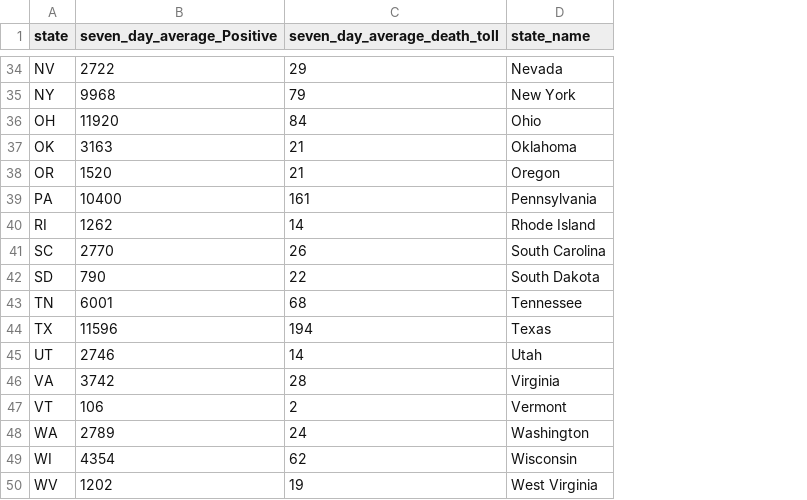
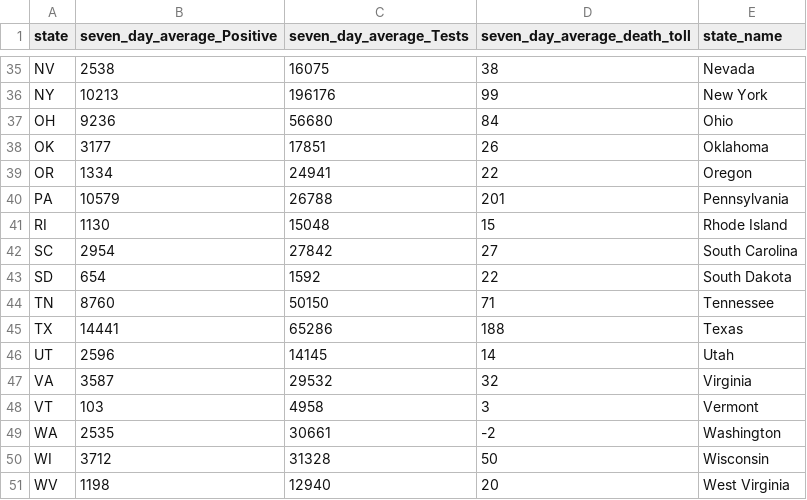
Before and after one commit to andycho97/COVID_Visualization_Project, a CSV file: D3Map.csv, drawn as a sheet; only a part is shown, gaps mark what is left out; addresses are those after the commit; the diff covers the shown part only; the diff names each change by its address in the sheet, - before the commit and + after, or states it on an @@ line.

```diff
--- a/D3Map.csv
+++ b/D3Map.csv
+column C (seven_day_average_Tests), rows 35-51: 16075 | 196176 | 56680 | 17851 | 24941 | 26788 | 15048 | 27842 | 1592 | 50150 | 65286 | 14145 | 29532 | 4958 | 30661 | 31328 | 12940
-B35 (seven_day_average_Positive): 2722
+B35 (seven_day_average_Positive): 2538
-D35 (seven_day_average_death_toll): 29
+D35 (seven_day_average_death_toll): 38
-B36 (seven_day_average_Positive): 9968
+B36 (seven_day_average_Positive): 10213
-D36 (seven_day_average_death_toll): 79
+D36 (seven_day_average_death_toll): 99
-B37 (seven_day_average_Positive): 11920
+B37 (seven_day_average_Positive): 9236
-B38 (seven_day_average_Positive): 3163
+B38 (seven_day_average_Positive): 3177
-D38 (seven_day_average_death_toll): 21
+D38 (seven_day_average_death_toll): 26
-B39 (seven_day_average_Positive): 1520
+B39 (seven_day_average_Positive): 1334
-D39 (seven_day_average_death_toll): 21
+D39 (seven_day_average_death_toll): 22
-B40 (seven_day_average_Positive): 10400
+B40 (seven_day_average_Positive): 10579
-D40 (seven_day_average_death_toll): 161
+D40 (seven_day_average_death_toll): 201
-B41 (seven_day_average_Positive): 1262
+B41 (seven_day_average_Positive): 1130
-D41 (seven_day_average_death_toll): 14
+D41 (seven_day_average_death_toll): 15
-B42 (seven_day_average_Positive): 2770
+B42 (seven_day_average_Positive): 2954
-D42 (seven_day_average_death_toll): 26
+D42 (seven_day_average_death_toll): 27
-B43 (seven_day_average_Positive): 790
+B43 (seven_day_average_Positive): 654
-B44 (seven_day_average_Positive): 6001
+B44 (seven_day_average_Positive): 8760
-D44 (seven_day_average_death_toll): 68
+D44 (seven_day_average_death_toll): 71
-B45 (seven_day_average_Positive): 11596
+B45 (seven_day_average_Positive): 14441
-D45 (seven_day_average_death_toll): 194
+D45 (seven_day_average_death_toll): 188
-B46 (seven_day_average_Positive): 2746
+B46 (seven_day_average_Positive): 2596
-B47 (seven_day_average_Positive): 3742
+B47 (seven_day_average_Positive): 3587
-D47 (seven_day_average_death_toll): 28
+D47 (seven_day_average_death_toll): 32
-B48 (seven_day_average_Positive): 106
+B48 (seven_day_average_Positive): 103
-D48 (seven_day_average_death_toll): 2
+D48 (seven_day_average_death_toll): 3
-B49 (seven_day_average_Positive): 2789
+B49 (seven_day_average_Positive): 2535
-D49 (seven_day_average_death_toll): 24
+D49 (seven_day_average_death_toll): -2
-B50 (seven_day_average_Positive): 4354
+B50 (seven_day_average_Positive): 3712
-D50 (seven_day_average_death_toll): 62
+D50 (seven_day_average_death_toll): 50
-B51 (seven_day_average_Positive): 1202
+B51 (seven_day_average_Positive): 1198
-D51 (seven_day_average_death_toll): 19
+D51 (seven_day_average_death_toll): 20
```
Also changed, not shown: 1 added row and 63 edited cells elsewhere in this file, 41 other files.
